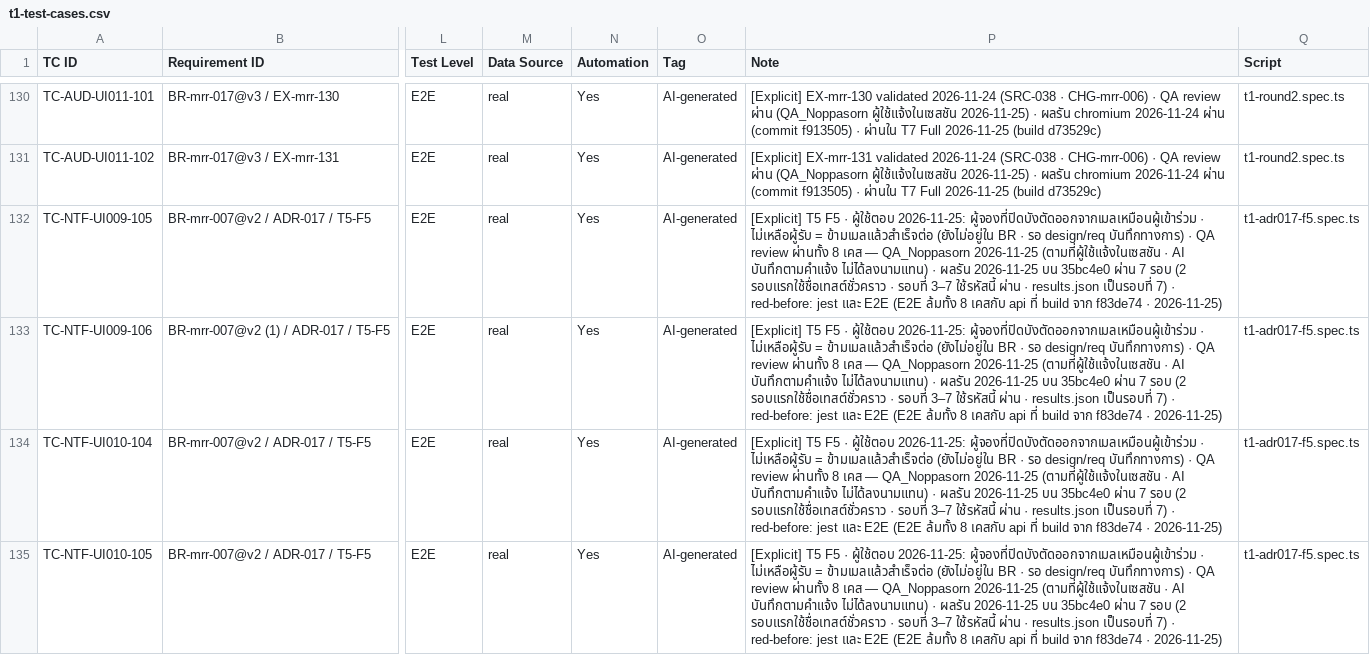
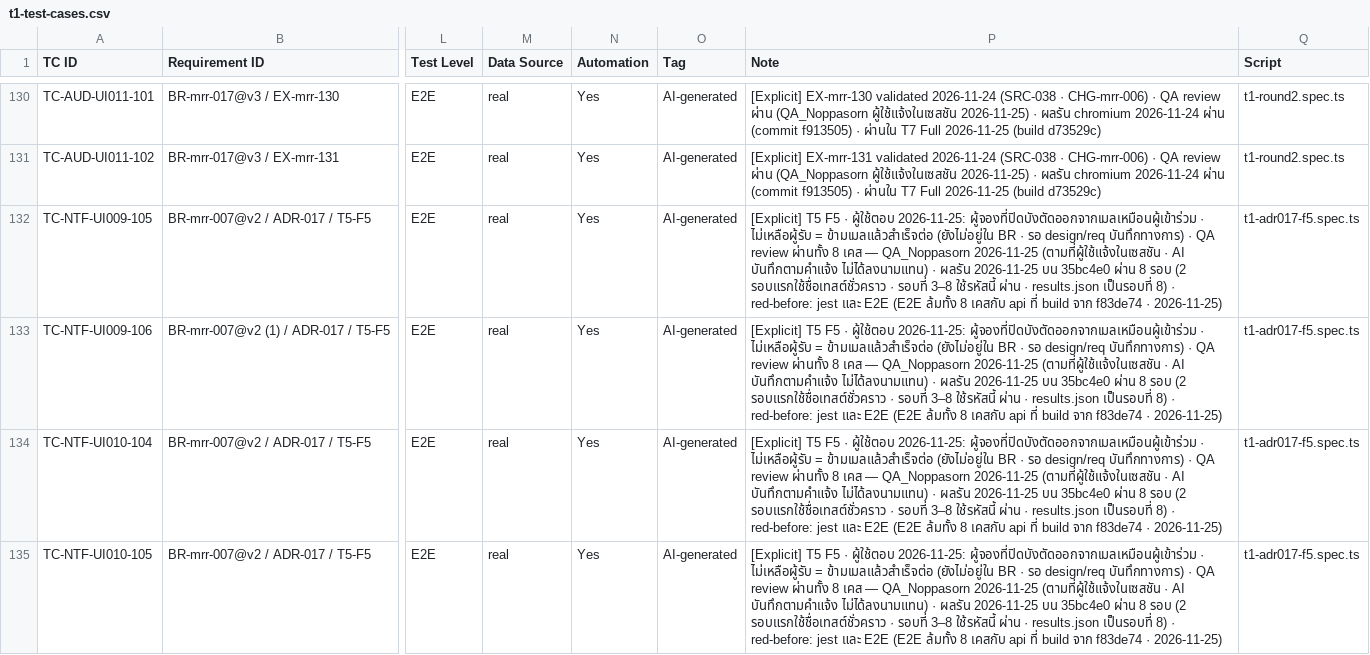
Before and after one commit to noppasorngtn-lab/meetingRoomTrain, a CSV file: docs/qa/t1-test-cases.csv, drawn as a sheet; only a part is shown, gaps mark what is left out; the diff covers the shown part only; the diff names each change by its address in the sheet, - before the commit and + after, or states it on an @@ line.

```diff
--- a/docs/qa/t1-test-cases.csv
+++ b/docs/qa/t1-test-cases.csv
-P132:P135 (Note): …35bc4e0 ผ่าน 7 รอบ (2 รอบแรกใช้ชื่อเทสต์ชั่วคราว · รอบที่ 3–7 ใช้รหัสนี้ ผ่าน · results.json เป็นรอบที่ 7) · red-before:…
+P132:P135 (Note): …35bc4e0 ผ่าน 8 รอบ (2 รอบแรกใช้ชื่อเทสต์ชั่วคราว · รอบที่ 3–8 ใช้รหัสนี้ ผ่าน · results.json เป็นรอบที่ 8) · red-before:…
```
Also changed, not shown: 4 edited cells elsewhere in this file, 5 other files.
